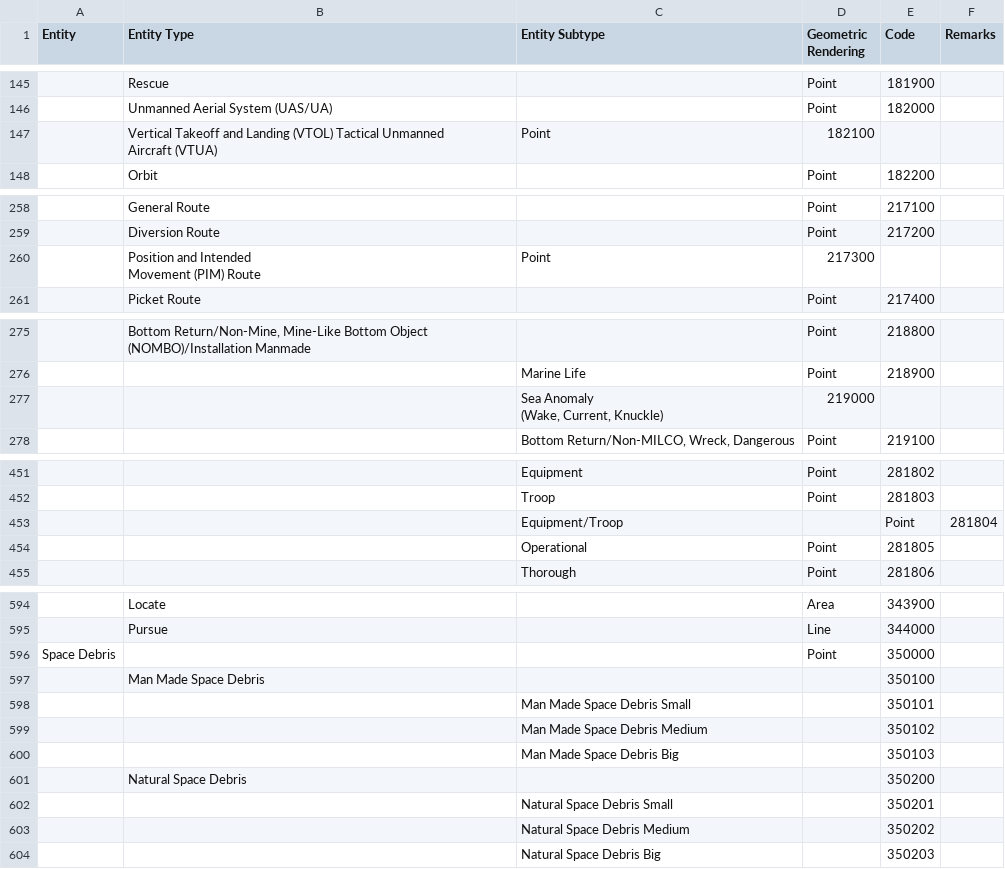
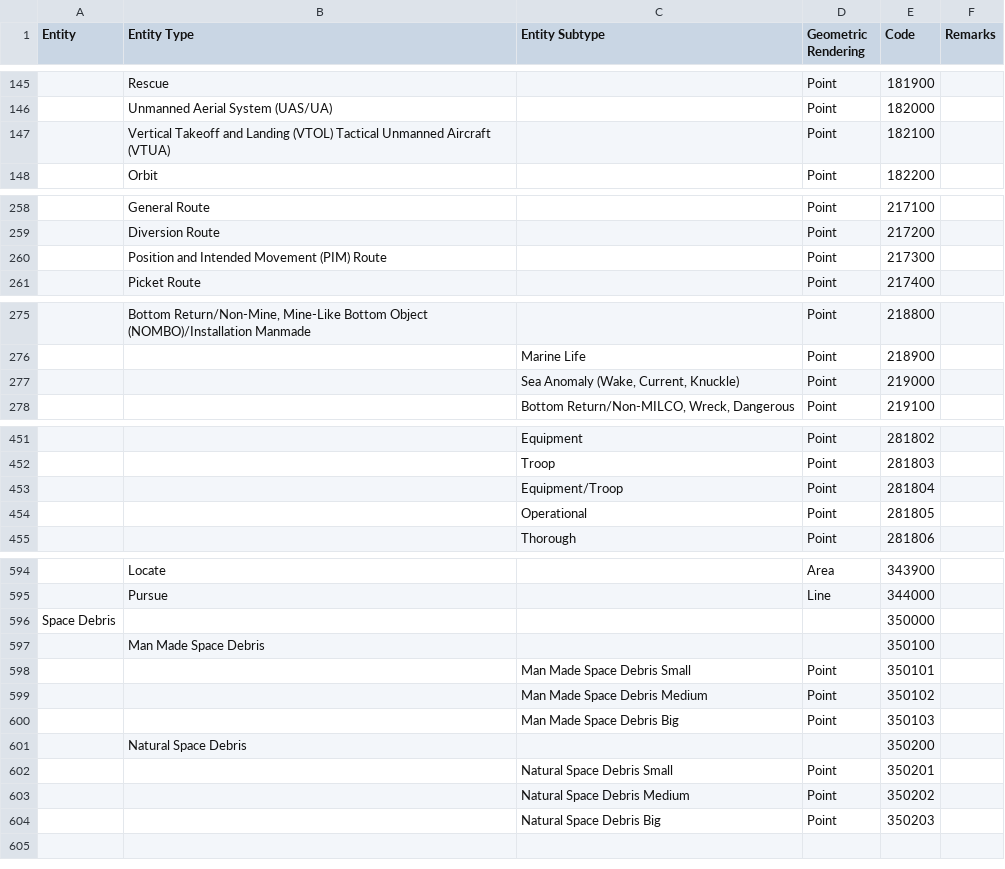
Before and after one commit to spatialillusions/mil-std-2525, a TSV file: tsv-tables/2525d/Control Measures.tsv, drawn as a sheet; only a part is shown, gaps mark what is left out; removed rows and columns are numbered as before the commit, all else as after; ↵ is a line break in a cell; the diff covers the shown part only; the diff names each change by its address in the sheet, - before the commit and + after, or states it on an @@ line.

Commit message:
Minor fixes of geometry rules

```diff
--- a/tsv-tables/2525d/Control Measures.tsv
+++ b/tsv-tables/2525d/Control Measures.tsv
-row 147:  | Vertical Takeoff and Landing (VTOL) Tactical Unmanned ↵ Aircraft (VTUA) | Point | 182100
+row 147:  | Vertical Takeoff and Landing (VTOL) Tactical Unmanned Aircraft (VTUA) |  | Point | 182100
-row 260:  | Position and Intended ↵ Movement (PIM) Route | Point | 217300
+row 260:  | Position and Intended Movement (PIM) Route |  | Point | 217300
-row 277:  |  | Sea Anomaly ↵ (Wake, Current, Knuckle) | 219000
+row 277:  |  | Sea Anomaly (Wake, Current, Knuckle) | Point | 219000
-row 453:  |  | Equipment/Troop |  | Point | 281804
+row 453:  |  | Equipment/Troop | Point | 281804
-D596 (Geometric Rendering): Point
+D596 (Geometric Rendering): (empty)
-D598:D600 (Geometric Rendering): (empty)
+D598:D600 (Geometric Rendering): Point
-D602:D604 (Geometric Rendering): (empty)
+D602:D604 (Geometric Rendering): Point
```
Also changed, not shown: 5 edited cells elsewhere in this file.
